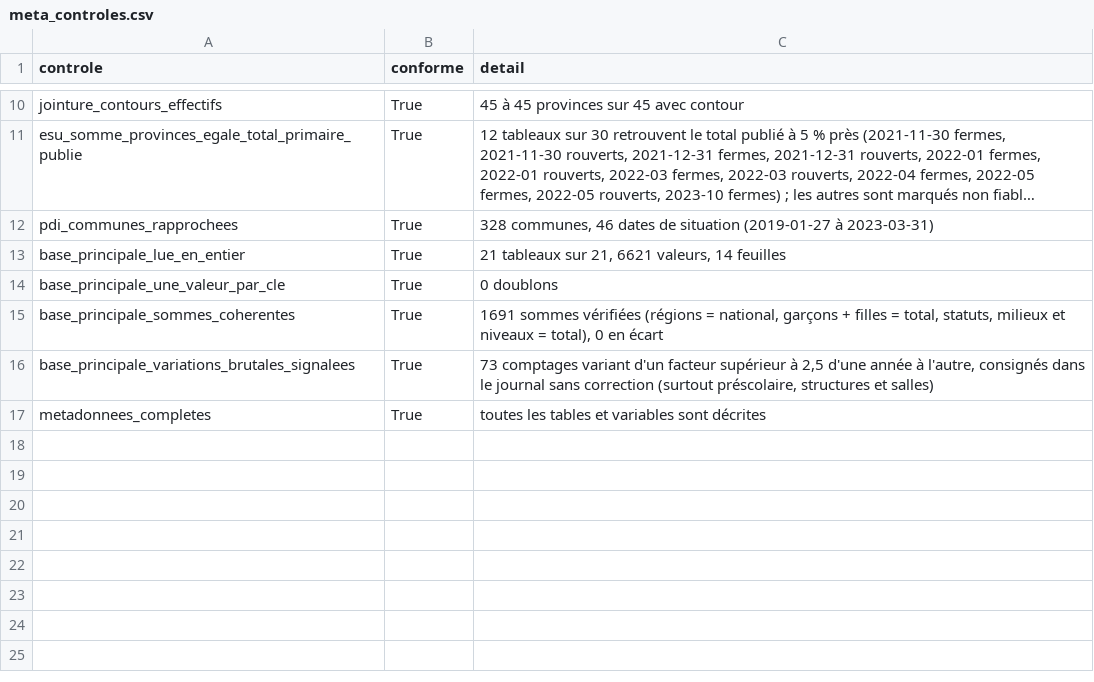
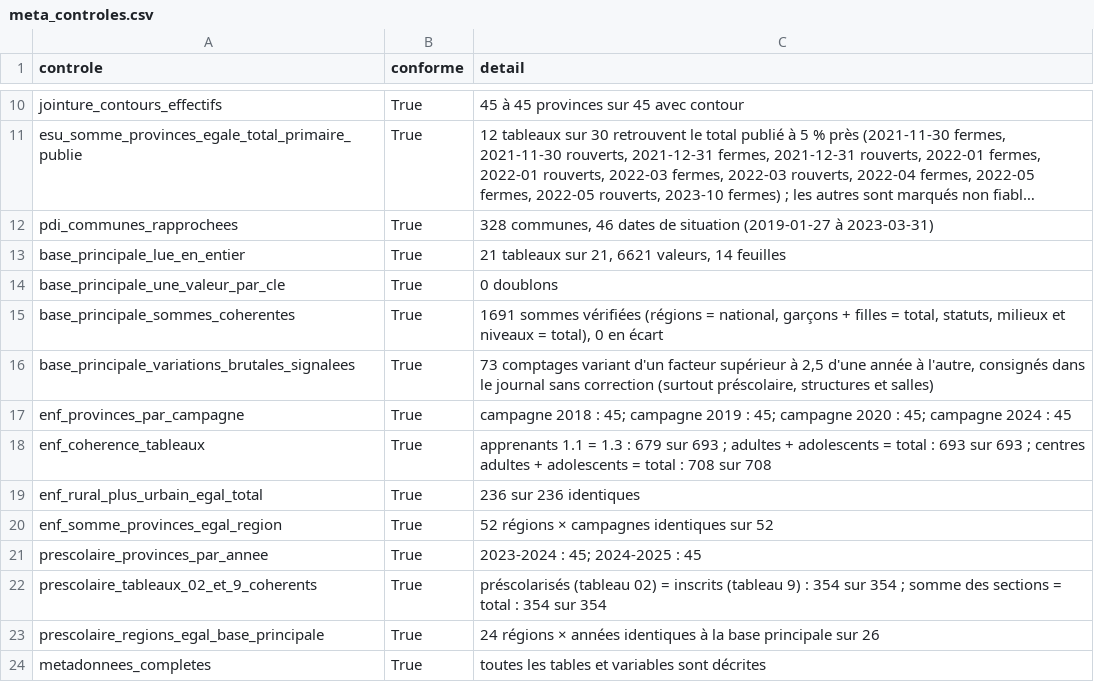
Before and after one commit to datachallenge-edu-bf/sentinelle-scolaire-defi1, a CSV file: data/02_nettoyage/meta_controles.csv, drawn as a sheet; only a part is shown, gaps mark what is left out; long unchanged cells end in …; the diff names each change by its address in the sheet, - before the commit and + after, or states it on an @@ line.

```diff
--- a/data/02_nettoyage/meta_controles.csv
+++ b/data/02_nettoyage/meta_controles.csv
+row 17: enf_provinces_par_campagne | True | campagne 2018 : 45; campagne 2019 : 45; campagne 2020 : 45; campagne 2024 : 45
+row 18: enf_coherence_tableaux | True | apprenants 1.1 = 1.3 : 679 sur 693 ; adultes + adolescents = total : 693 sur 693 ; centres adultes + adolescents = total : 708 sur 708
+row 19: enf_rural_plus_urbain_egal_total | True | 236 sur 236 identiques
+row 20: enf_somme_provinces_egal_region | True | 52 régions × campagnes identiques sur 52
+row 21: prescolaire_provinces_par_annee | True | 2023-2024 : 45; 2024-2025 : 45
+row 22: prescolaire_tableaux_02_et_9_coherents | True | préscolarisés (tableau 02) = inscrits (tableau 9) : 354 sur 354 ; somme des sections = total : 354 sur 354
+row 23: prescolaire_regions_egal_base_principale | True | 24 régions × années identiques à la base principale sur 26
```
Also changed, not shown: data/02_nettoyage/meta_journal_nettoyage.csv, data/02_nettoyage/meta_tables.csv, 22 other files.
